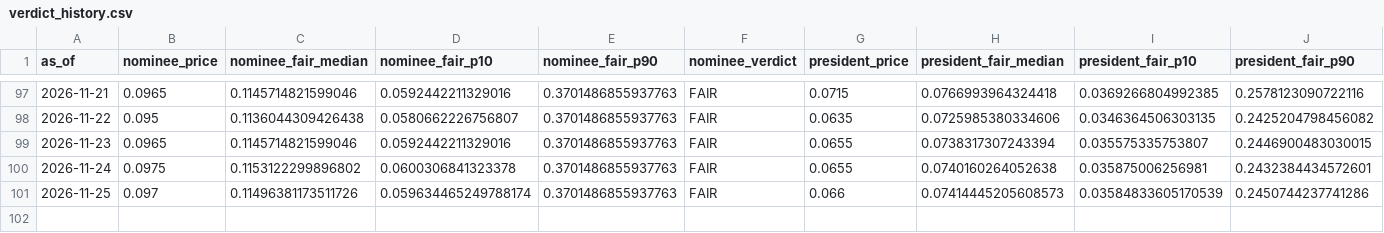
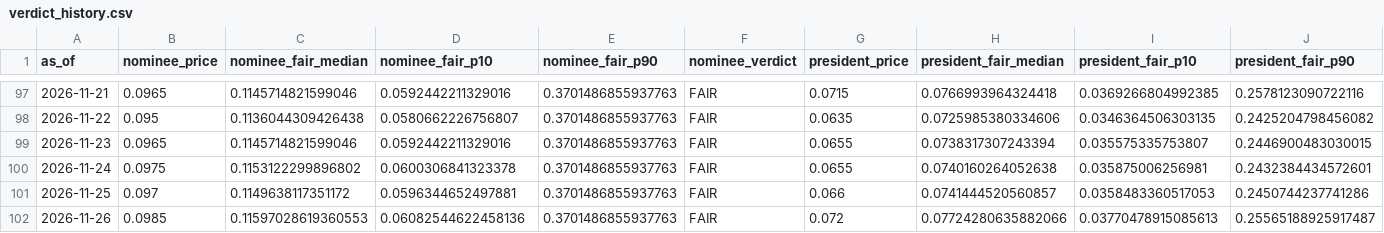
Before and after one commit to SebastianChaves210/newsom-2028-valuation, a CSV file: data/processed/verdict_history.csv, drawn as a sheet; only a part is shown, gaps mark what is left out; rows hold the shown columns only; the diff names each change by its address in the sheet, - before the commit and + after, or states it on an @@ line.

```diff
--- a/data/processed/verdict_history.csv
+++ b/data/processed/verdict_history.csv
-C101 (nominee_fair_median): 0.11496381173511726
+C101 (nominee_fair_median): 0.1149638117351172
-D101 (nominee_fair_p10): 0.059634465249788174
+D101 (nominee_fair_p10): 0.0596344652497881
-H101 (president_fair_median): 0.07414445205608573
+H101 (president_fair_median): 0.0741444520560857
-I101 (president_fair_p10): 0.03584833605170539
+I101 (president_fair_p10): 0.0358483360517053
+row 102: 2026-11-26 | 0.0985 | 0.11597028619360553 | 0.06082544622458136 | 0.3701486855937763 | FAIR | 0.072 | 0.07724280635882066 | 0.03770478915085613 | 0.25565188925917487
```
Also changed, not shown: data/processed/fred.csv, data/processed/gdelt.csv, 11 other files.
